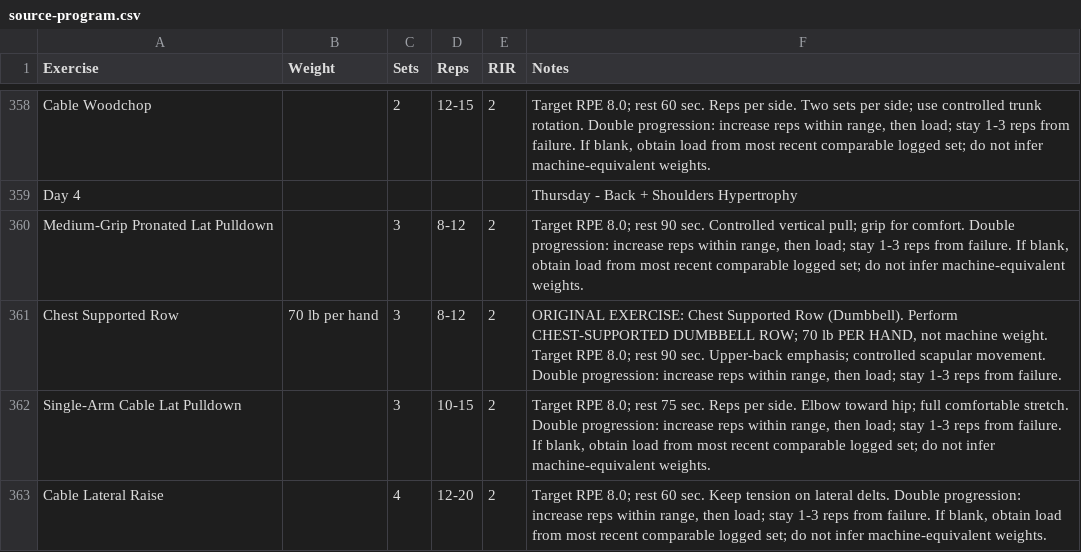
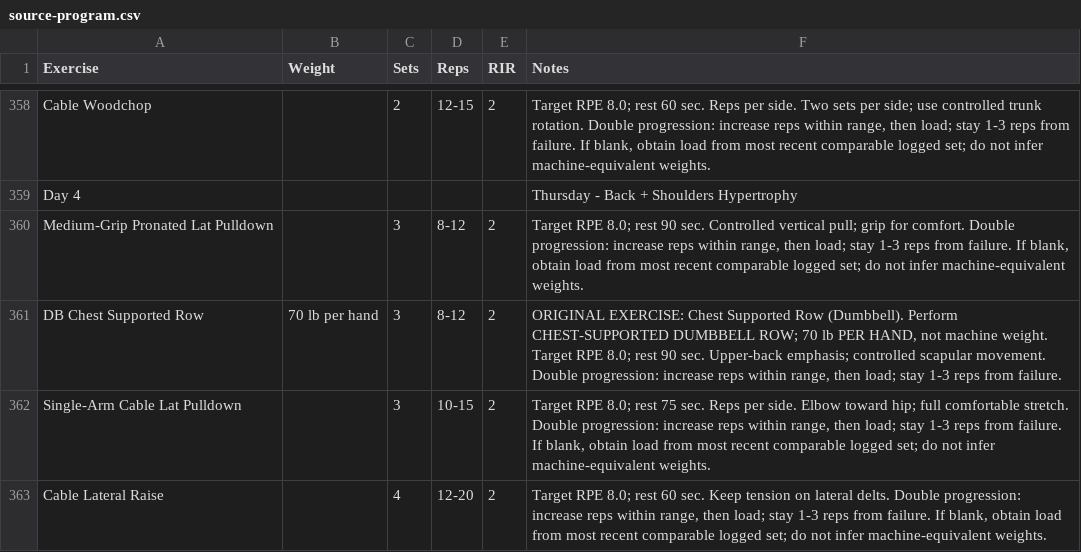
Before and after one commit to chuckdotexe/adaptive-workout-tracker, a CSV file: data/source-program.csv, drawn as a sheet; only a part is shown, gaps mark what is left out; the diff covers the shown part only.

```diff
--- a/data/source-program.csv
+++ b/data/source-program.csv
@@ -360,3 +360,3 @@
 "Medium-Grip Pronated Lat Pulldown","","3","8-12","2","Target RPE 8.0; rest 90 sec. Controlled vertical pull; grip for comfort. Double progression: increase reps within range, then load; stay 1-3 reps from failure. If blank, obtain load from most recent comparable logged set; do not infer machine-equivalent weights."
-"Chest Supported Row","70 lb per hand","3","8-12","2","ORIGINAL EXERCISE: Chest Supported Row (Dumbbell). Perform CHEST-SUPPORTED DUMBBELL ROW; 70 lb PER HAND, not machine weight. Target RPE 8.0; rest 90 sec. Upper-back emphasis; controlled scapular movement. Double progression: increase reps within range, then load; stay 1-3 reps from failure."
+"DB Chest Supported Row","70 lb per hand","3","8-12","2","ORIGINAL EXERCISE: Chest Supported Row (Dumbbell). Perform CHEST-SUPPORTED DUMBBELL ROW; 70 lb PER HAND, not machine weight. Target RPE 8.0; rest 90 sec. Upper-back emphasis; controlled scapular movement. Double progression: increase reps within range, then load; stay 1-3 reps from failure."
 "Single-Arm Cable Lat Pulldown","","3","10-15","2","Target RPE 8.0; rest 75 sec. Reps per side. Elbow toward hip; full comfortable stretch. Double progression: increase reps within range, then load; stay 1-3 reps from failure. If blank, obtain load from most recent comparable logged set; do not infer machine-equivalent weights."
```
Also changed, not shown: 15 edited cells elsewhere in this file, 19 other files.
